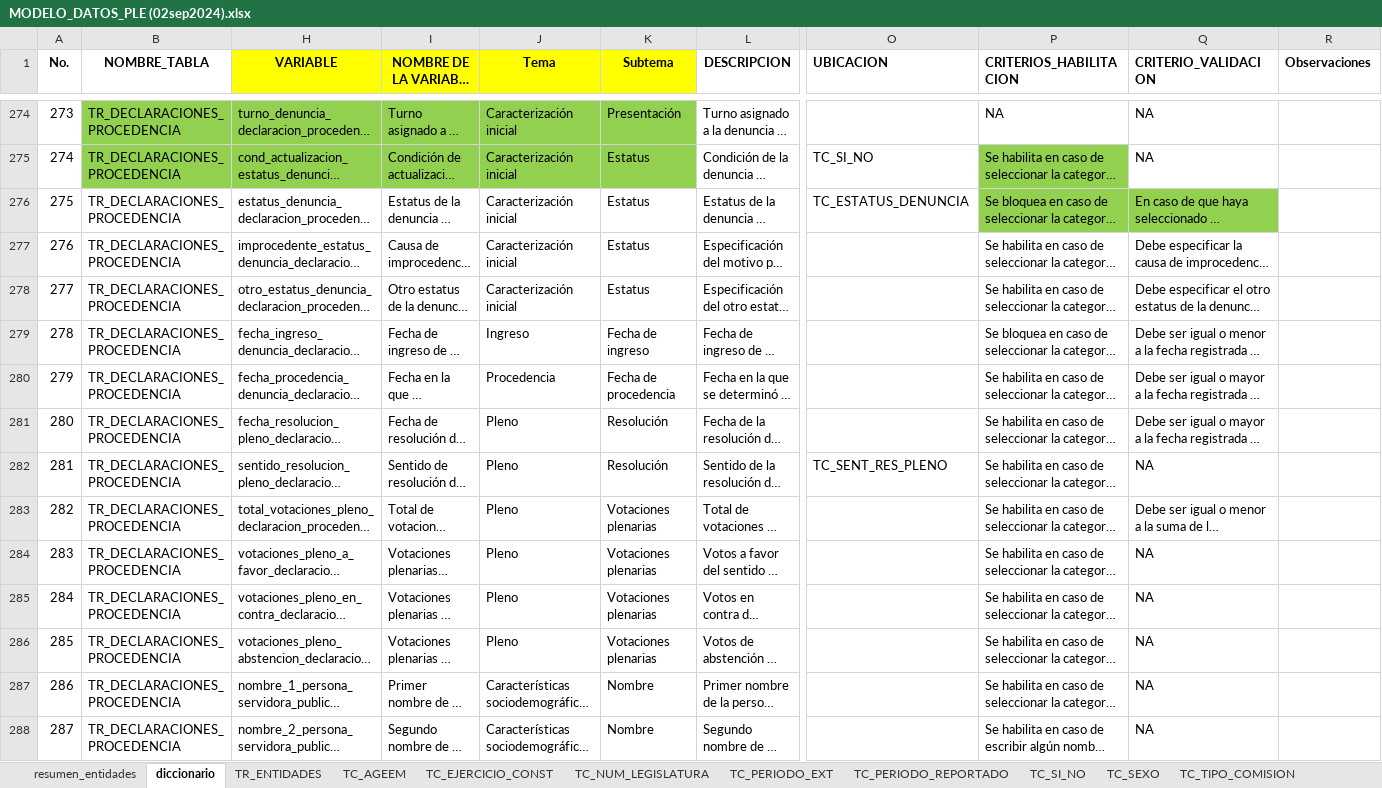
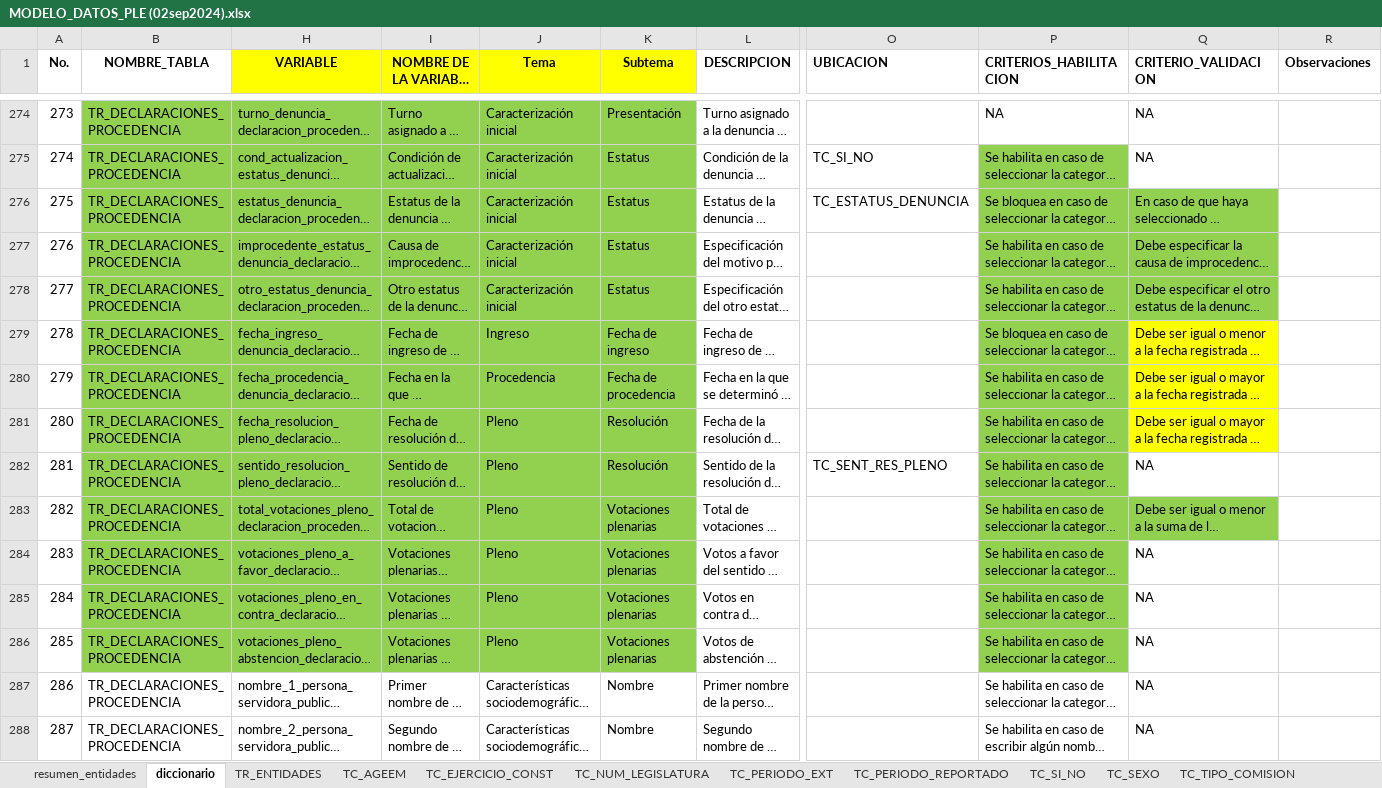
Before and after one commit to fjmd2088/Aplicativo_PLE_INEGI, an Excel workbook: Archivos_excel/02_Modelado_Datos/MODELO_DATOS_PLE (02sep2024).xlsx, sheet diccionario, drawn as a sheet; only a part is shown, gaps mark what is left out; long unchanged cells end in …; values as stored, in another font and other column widths than the file's, no borders; conditional formats and table styles not drawn; the diff names each change by its address in the sheet, - before the commit and + after, or states it on an @@ line.

Commit message:
Declaraciones procedencia
Avance de variables 40%

```diff
--- a/Archivos_excel/02_Modelado_Datos/MODELO_DATOS_PLE (02sep2024).xlsx (sheet diccionario)
+++ b/Archivos_excel/02_Modelado_Datos/MODELO_DATOS_PLE (02sep2024).xlsx (sheet diccionario)
-B276:B286 fill: none
+B276:B286 fill: #92D050
-H276:K286 fill: none
+H276:K286 fill: #92D050
-P277:Q278 fill: none
+P277:Q278 fill: #92D050
-P279:P282 fill: none
+P279:P282 fill: #92D050
-Q279:Q281 fill: none
+Q279:Q281 fill: #FFFF00
-P283:Q283 fill: none
+P283:Q283 fill: #92D050
-P284:P286 fill: none
+P284:P286 fill: #92D050
```
Also changed, not shown: 3 other files.
